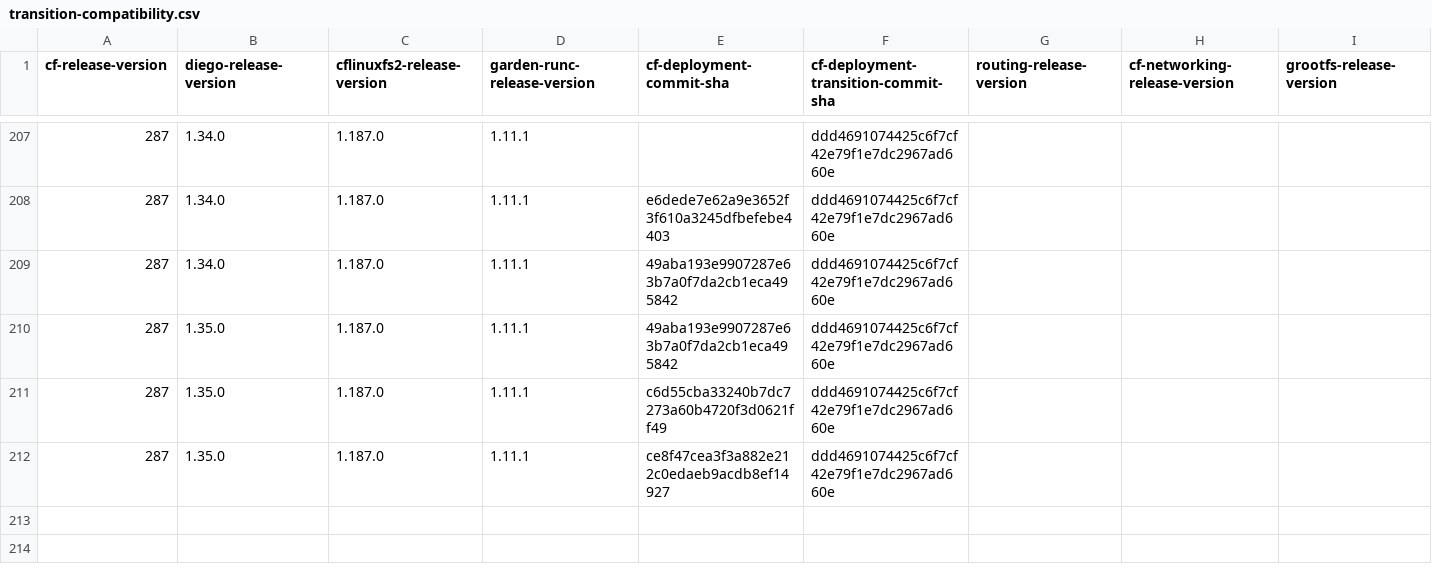
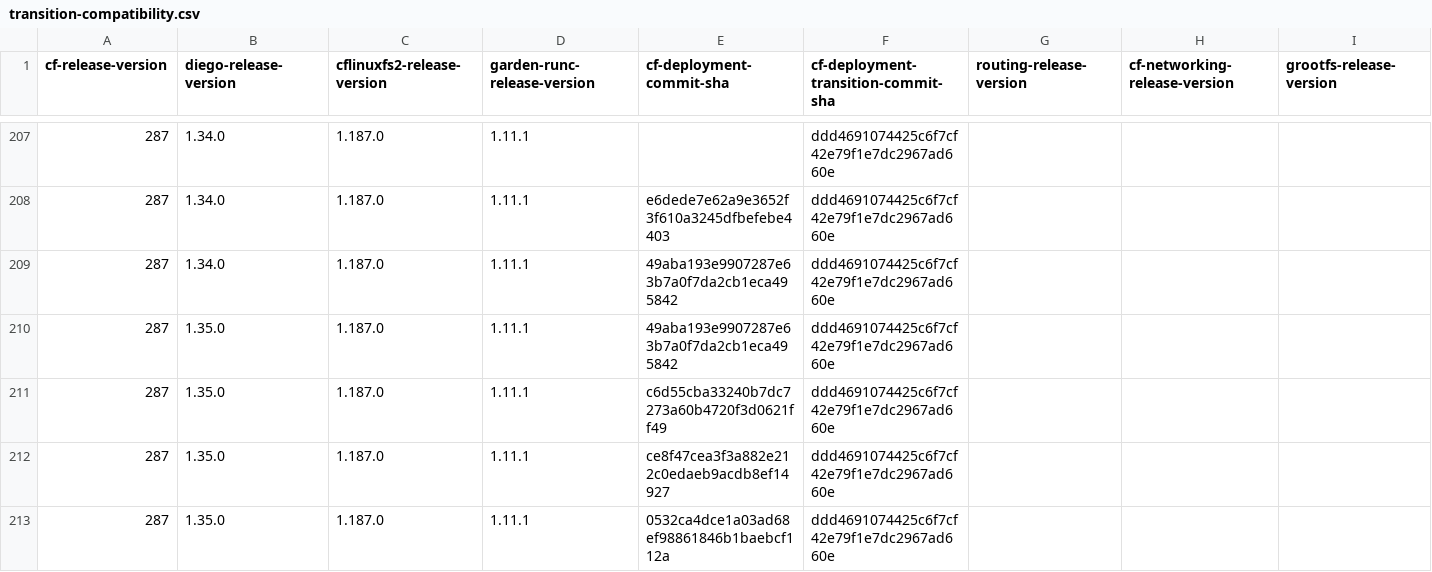
Before and after one commit to cloudfoundry-attic/cf-deployment-transition-compatibility, a CSV file: transition-compatibility.csv, drawn as a sheet; only a part is shown, gaps mark what is left out; rows hold the shown columns only; the diff names each change by its address in the sheet, - before the commit and + after, or states it on an @@ line.

Commit message:
Update transition-compatibility.csv

```diff
--- a/transition-compatibility.csv
+++ b/transition-compatibility.csv
+row 213: 287 | 1.35.0 | 1.187.0 | 1.11.1 | 0532ca4dce1a03ad68ef98861846b1baebcf112a | ddd4691074425c6f7cf42e79f1e7dc2967ad660e
```
